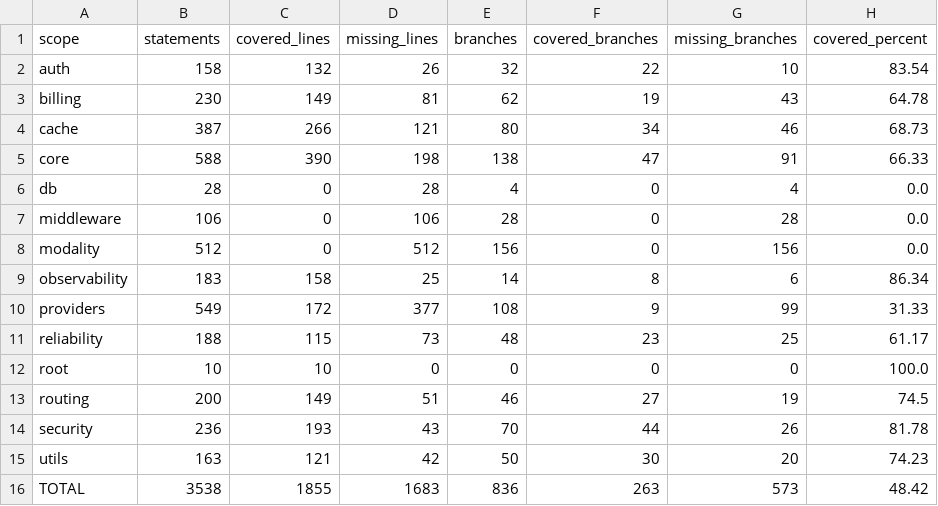
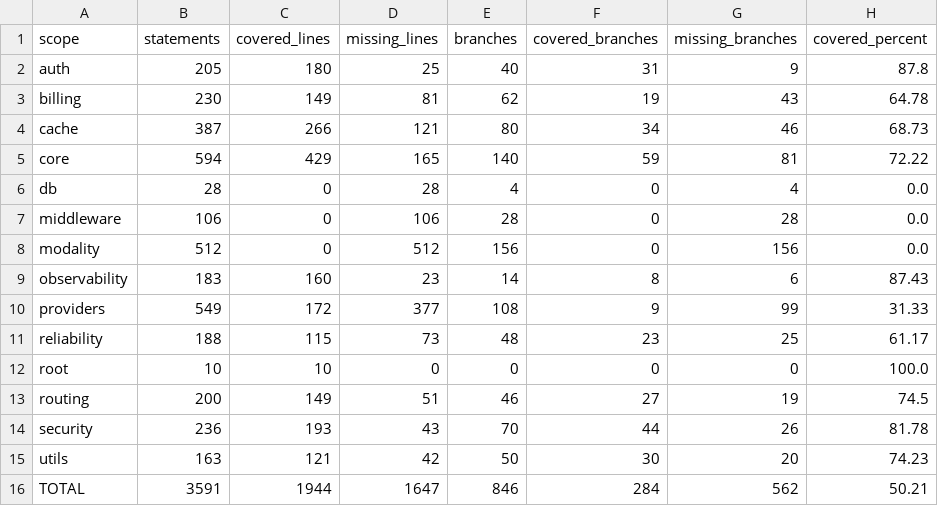
Before and after one commit to ammmanism/llm-gateway, a CSV file: data/evidence/coverage_summary.csv, drawn as a sheet.

```diff
--- a/data/evidence/coverage_summary.csv
+++ b/data/evidence/coverage_summary.csv
@@ -1,6 +1,6 @@
 scope,statements,covered_lines,missing_lines,branches,covered_branches,missing_branches,covered_percent
-auth,158,132,26,32,22,10,83.54
+auth,205,180,25,40,31,9,87.8
 billing,230,149,81,62,19,43,64.78
 cache,387,266,121,80,34,46,68.73
-core,588,390,198,138,47,91,66.33
+core,594,429,165,140,59,81,72.22
 db,28,0,28,4,0,4,0.0
@@ -8,3 +8,3 @@ middleware,106,0,106,28,0,28,0.0
 modality,512,0,512,156,0,156,0.0
-observability,183,158,25,14,8,6,86.34
+observability,183,160,23,14,8,6,87.43
 providers,549,172,377,108,9,99,31.33
@@ -15,2 +15,2 @@ security,236,193,43,70,44,26,81.78
 utils,163,121,42,50,30,20,74.23
-TOTAL,3538,1855,1683,836,263,573,48.42
+TOTAL,3591,1944,1647,846,284,562,50.21
```
Also changed, not shown: 13 other files.
